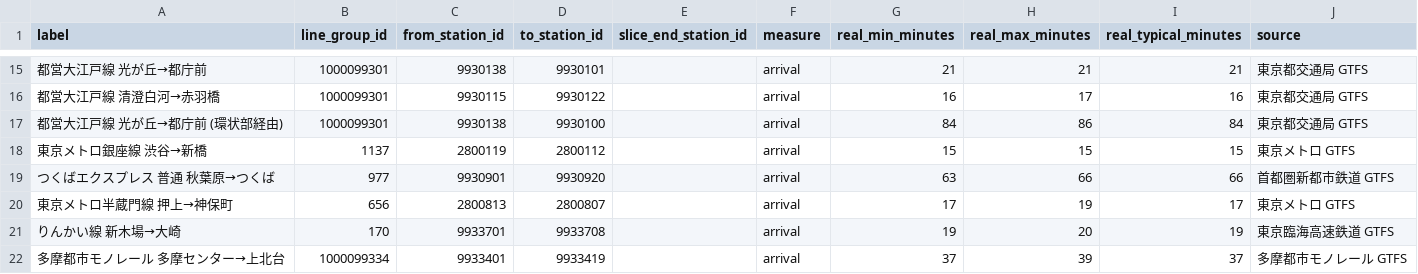
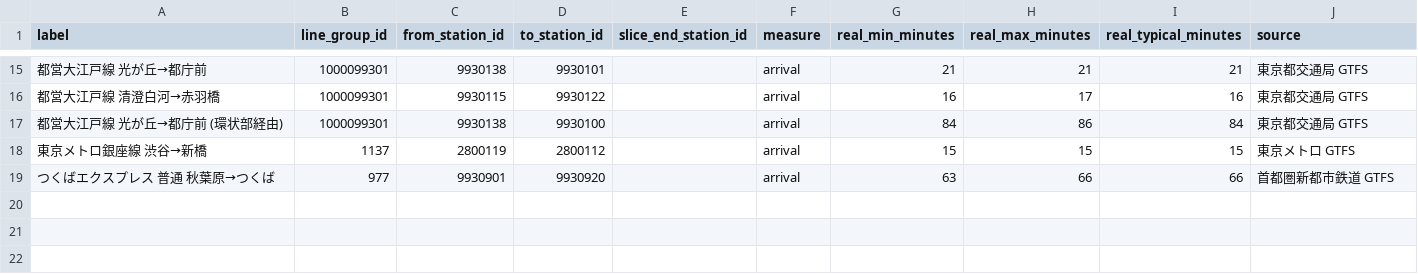
Before and after one commit to TrainLCD/StationAPI, a CSV file: travel_times/cases.csv, drawn as a sheet; only a part is shown, gaps mark what is left out; the diff names each change by its address in the sheet, - before the commit and + after, or states it on an @@ line.

```diff
--- a/travel_times/cases.csv
+++ b/travel_times/cases.csv
-row 20: 東京メトロ半蔵門線 押上→神保町 | 656 | 2800813 | 2800807 |  | arrival | 17 | 19 | 17 | 東京メトロ GTFS
-row 21: りんかい線 新木場→大崎 | 170 | 9933701 | 9933708 |  | arrival | 19 | 20 | 19 | 東京臨海高速鉄道 GTFS
-row 22: 多摩都市モノレール 多摩センター→上北台 | 1000099334 | 9933401 | 9933419 |  | arrival | 37 | 39 | 37 | 多摩都市モノレール GTFS
```
Also changed, not shown: travel_times/baseline.csv, 14 other files.
